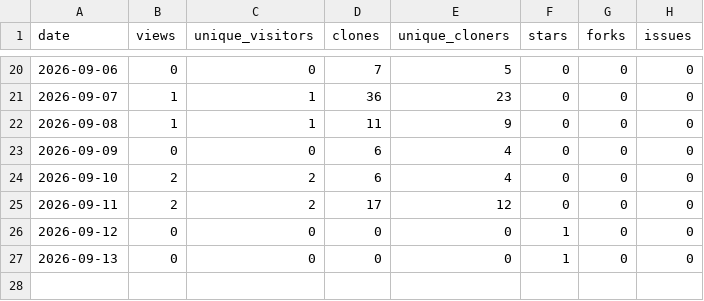
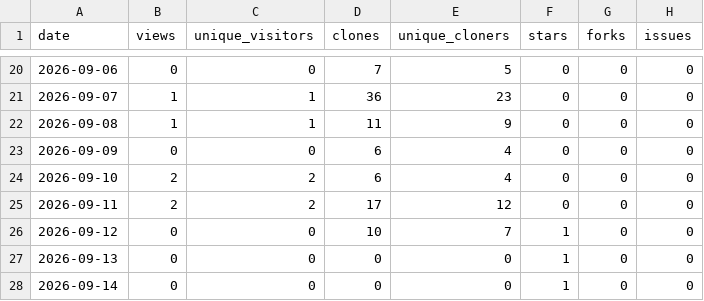
Before and after one commit to 1507078/openwrt-one-skills, a CSV file: tracking/traffic.csv, drawn as a sheet; only a part is shown, gaps mark what is left out.

```diff
--- a/tracking/traffic.csv
+++ b/tracking/traffic.csv
@@ -25,3 +25,4 @@ date,views,unique_visitors,clones,unique_cloners,stars,forks,issues
 2026-09-11,2,2,17,12,0,0,0
-2026-09-12,0,0,0,0,1,0,0
+2026-09-12,0,0,10,7,1,0,0
 2026-09-13,0,0,0,0,1,0,0
+2026-09-14,0,0,0,0,1,0,0
```
